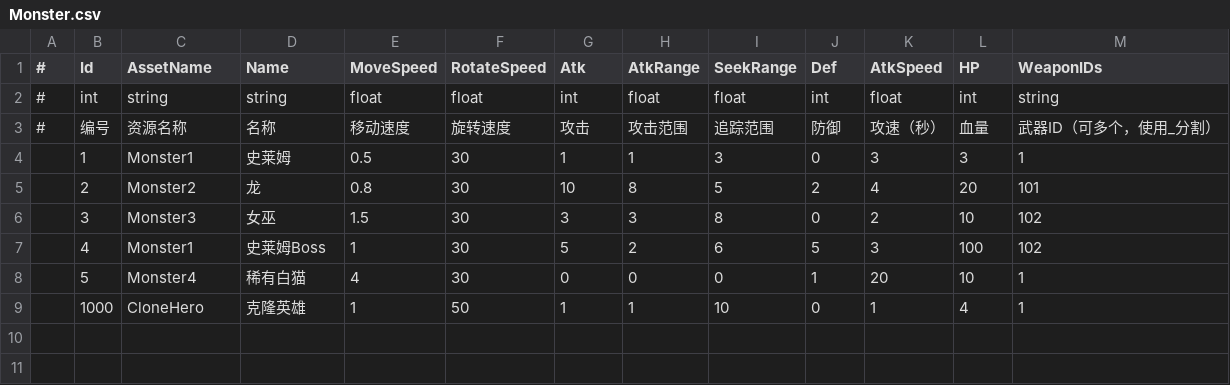
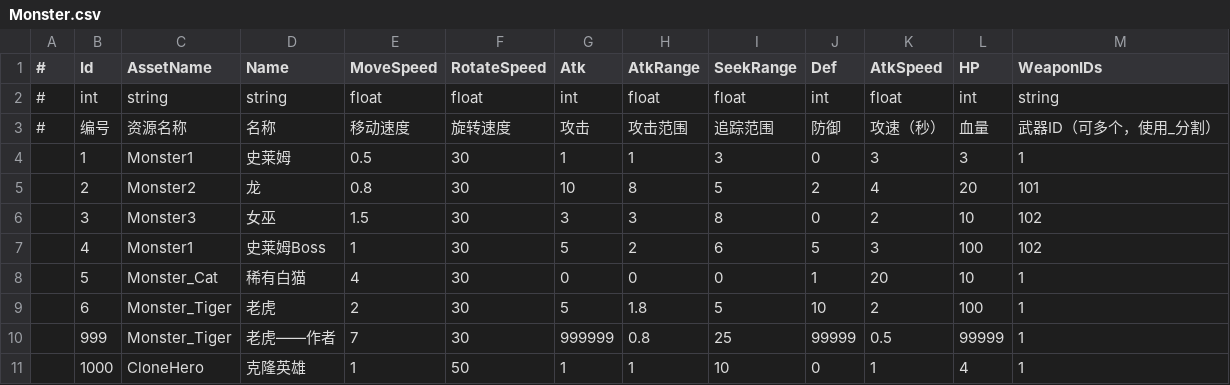
Before and after one commit to mutouzdl/GF_JustOneLevel, a CSV file: Assets/GF_JustOneLevel/DataTables/Monster.csv, drawn as a sheet.

```diff
--- a/Assets/GF_JustOneLevel/DataTables/Monster.csv
+++ b/Assets/GF_JustOneLevel/DataTables/Monster.csv
@@ -7,3 +7,5 @@
 ,4,Monster1,史莱姆Boss,1,30,5,2,6,5,3,100,102
-,5,Monster4,稀有白猫,4,30,0,0,0,1,20,10,1
+,5,Monster_Cat,稀有白猫,4,30,0,0,0,1,20,10,1
+,6,Monster_Tiger,老虎,2,30,5,1.8,5,10,2,100,1
+,999,Monster_Tiger,老虎——作者,7,30,999999,0.8,25,99999,0.5,99999,1
 ,1000,CloneHero,克隆英雄,1,50,1,1,10,0,1,4,1
```
Also changed, not shown: Assets/GF_JustOneLevel/DataTables/MonsterCreater.csv, 34 other files.
